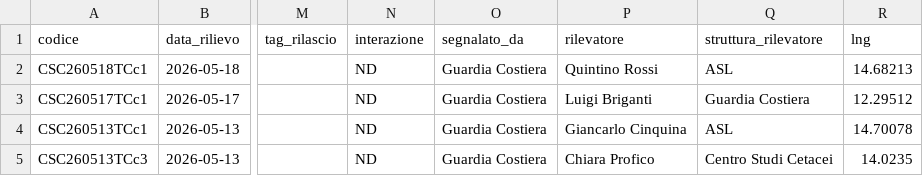
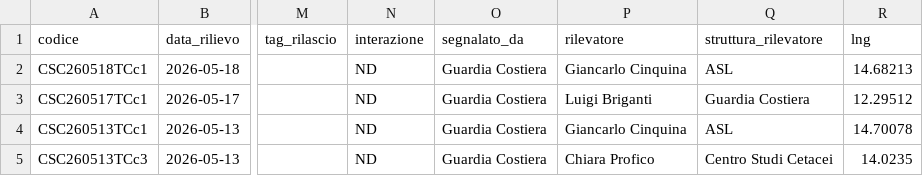
Before and after one commit to CentroStudiCetacei/GCData, a CSV file: data/csv/tartarughe.csv, drawn as a sheet; only a part is shown, gaps mark what is left out; the diff names each change by its address in the sheet, - before the commit and + after, or states it on an @@ line.

Commit message:
Daily data update

```diff
--- a/data/csv/tartarughe.csv
+++ b/data/csv/tartarughe.csv
-P2 (rilevatore): Quintino Rossi
+P2 (rilevatore): Giancarlo Cinquina
```
Also changed, not shown: 2 other files.
